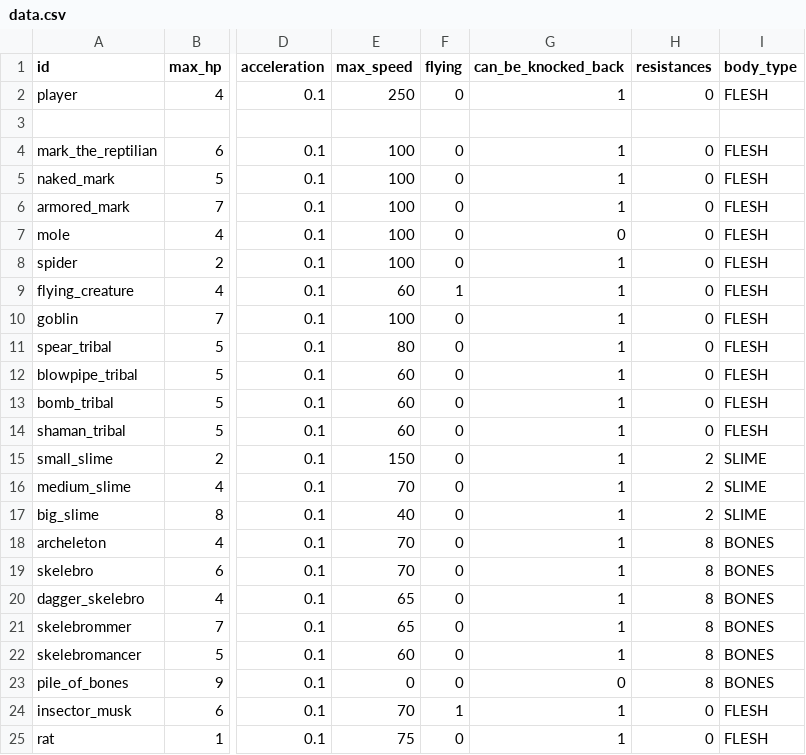
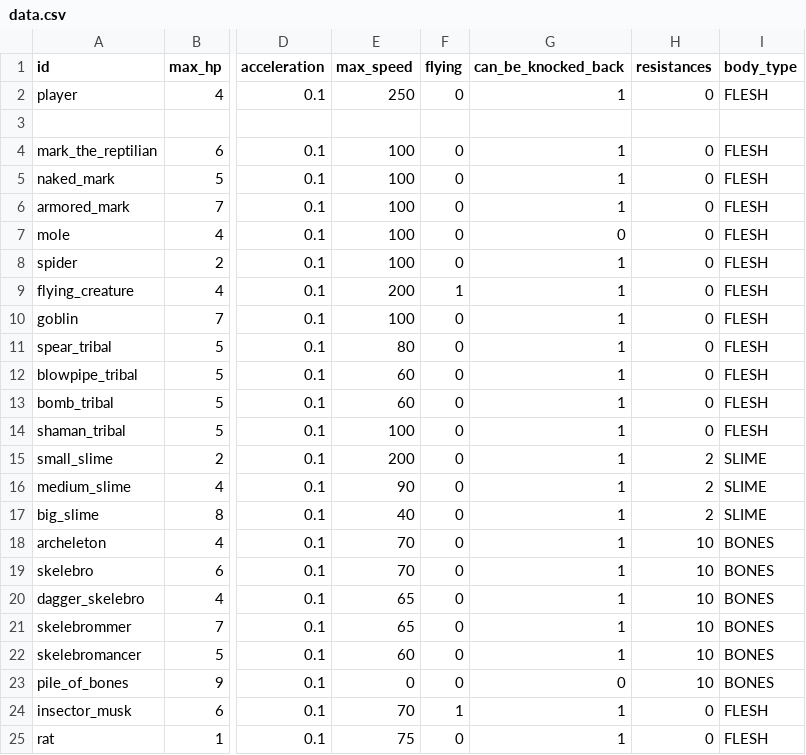
Before and after one commit to MateuSai/Where-is-the-Princess, a CSV file: Characters/data.csv, drawn as a sheet; only a part is shown, gaps mark what is left out; the diff names each change by its address in the sheet, - before the commit and + after, or states it on an @@ line.

Commit message:
New sewer room and skeletons now have acid resistance

```diff
--- a/Characters/data.csv
+++ b/Characters/data.csv
-E9 (max_speed): 60
+E9 (max_speed): 200
-E14 (max_speed): 60
+E14 (max_speed): 100
-E15 (max_speed): 150
+E15 (max_speed): 200
-E16 (max_speed): 70
+E16 (max_speed): 90
-H18:H23 (resistances): 8
+H18:H23 (resistances): 10
```
Also changed, not shown: 4 other files.
